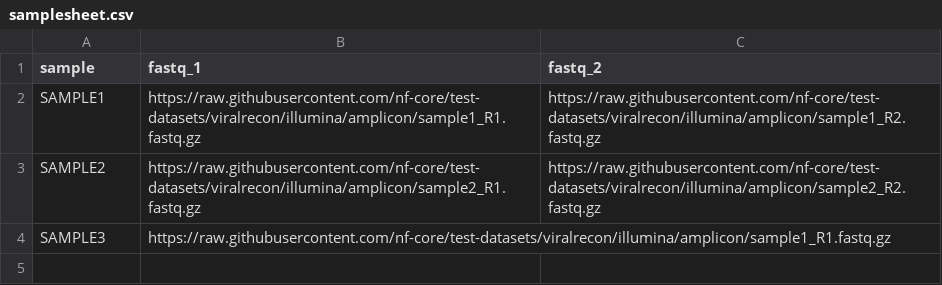
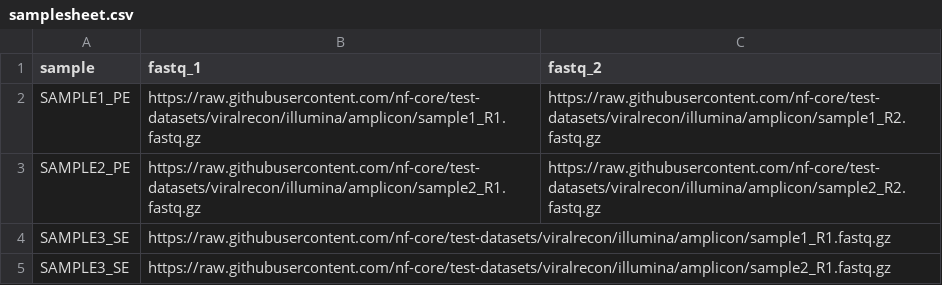
Before and after one commit to phac-nml/iridanextexample2, a CSV file: assets/samplesheet.csv, drawn as a sheet.

```diff
--- a/assets/samplesheet.csv
+++ b/assets/samplesheet.csv
@@ -1,4 +1,5 @@
 sample,fastq_1,fastq_2
-SAMPLE1,https://raw.githubusercontent.com/nf-core/test-datasets/viralrecon/illumina/amplicon/sample1_R1.fastq.gz,https://raw.githubusercontent.com/nf-core/test-datasets/viralrecon/illumina/amplicon/sample1_R2.fastq.gz
-SAMPLE2,https://raw.githubusercontent.com/nf-core/test-datasets/viralrecon/illumina/amplicon/sample2_R1.fastq.gz,https://raw.githubusercontent.com/nf-core/test-datasets/viralrecon/illumina/amplicon/sample2_R2.fastq.gz
-SAMPLE3,https://raw.githubusercontent.com/nf-core/test-datasets/viralrecon/illumina/amplicon/sample1_R1.fastq.gz,
+SAMPLE1_PE,https://raw.githubusercontent.com/nf-core/test-datasets/viralrecon/illumina/amplicon/sample1_R1.fastq.gz,https://raw.githubusercontent.com/nf-core/test-datasets/viralrecon/illumina/amplicon/sample1_R2.fastq.gz
+SAMPLE2_PE,https://raw.githubusercontent.com/nf-core/test-datasets/viralrecon/illumina/amplicon/sample2_R1.fastq.gz,https://raw.githubusercontent.com/nf-core/test-datasets/viralrecon/illumina/amplicon/sample2_R2.fastq.gz
+SAMPLE3_SE,https://raw.githubusercontent.com/nf-core/test-datasets/viralrecon/illumina/amplicon/sample1_R1.fastq.gz,
+SAMPLE3_SE,https://raw.githubusercontent.com/nf-core/test-datasets/viralrecon/illumina/amplicon/sample2_R1.fastq.gz,
```
Also changed, not shown: 1 other file.
